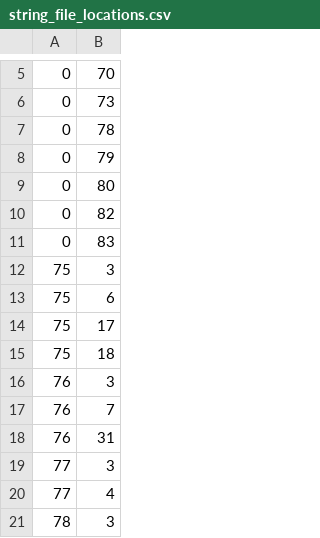
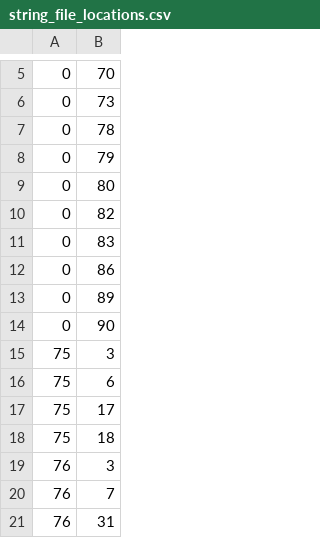
Before and after one commit to haroohie-club/HeiretsuTranslationUtility, a CSV file: string_file_locations.csv, drawn as a sheet; only a part is shown, gaps mark what is left out; the shorter side is filled out with more unchanged rows.

Commit message:
Update string file locations, add font file parsing

```diff
--- a/string_file_locations.csv
+++ b/string_file_locations.csv
@@ -11,2 +11,5 @@
 0,83
+0,86
+0,89
+0,90
 75,3
```
Also changed, not shown: 4 other files.
